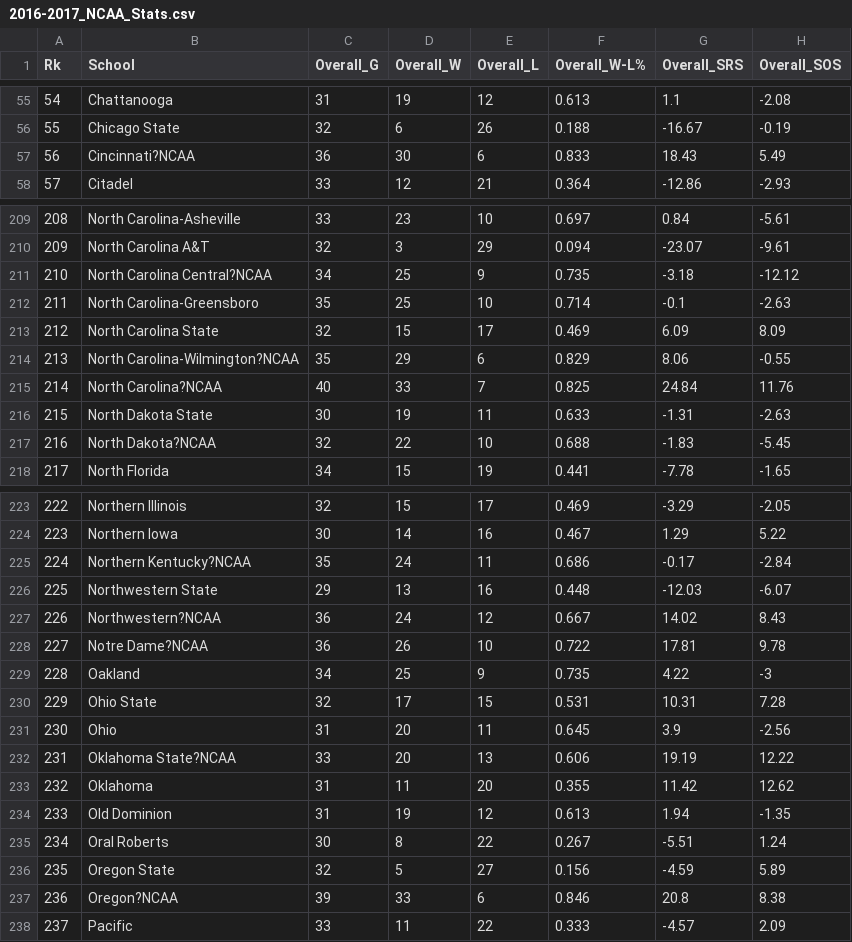
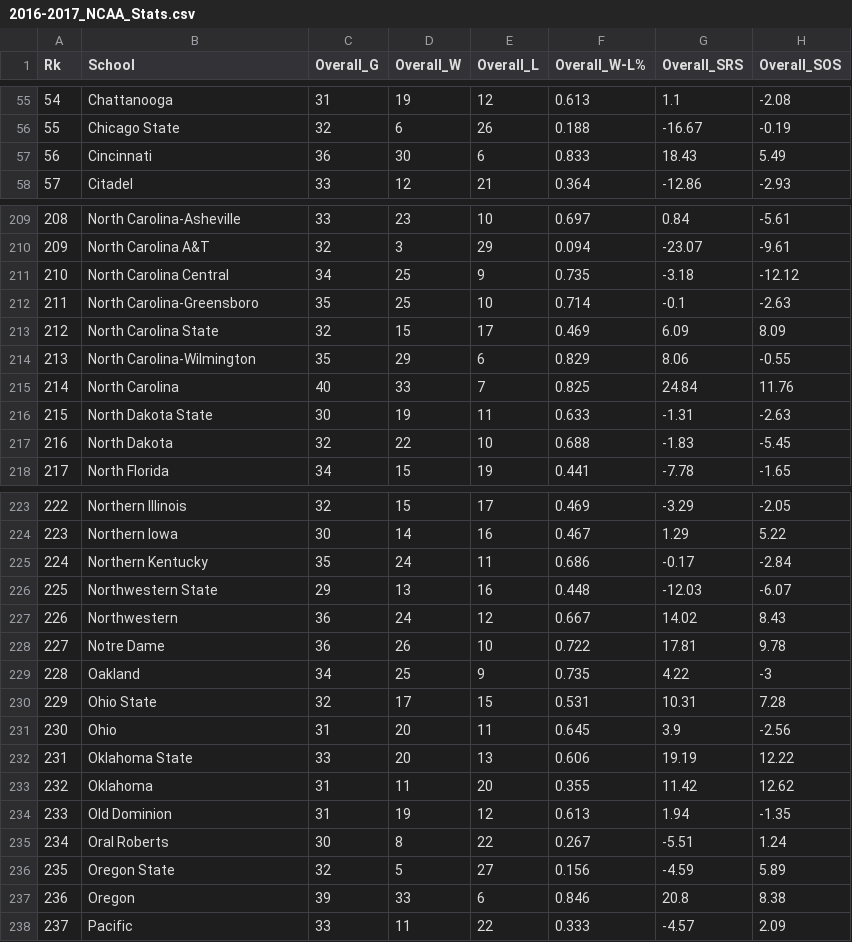
Before and after one commit to brooksrelyt/INST737, a CSV file: 2016-2017_NCAA_Stats.csv, drawn as a sheet; only a part is shown, gaps mark what is left out; the diff covers the shown part only; the diff names each change by its address in the sheet, - before the commit and + after, or states it on an @@ line.

```diff
--- a/2016-2017_NCAA_Stats.csv
+++ b/2016-2017_NCAA_Stats.csv
-B57 (School): Cincinnati?NCAA
+B57 (School): Cincinnati
-B211 (School): North Carolina Central?NCAA
+B211 (School): North Carolina Central
-B214 (School): North Carolina-Wilmington?NCAA
+B214 (School): North Carolina-Wilmington
-B215 (School): North Carolina?NCAA
+B215 (School): North Carolina
-B217 (School): North Dakota?NCAA
+B217 (School): North Dakota
-B225 (School): Northern Kentucky?NCAA
+B225 (School): Northern Kentucky
-B227 (School): Northwestern?NCAA
+B227 (School): Northwestern
-B228 (School): Notre Dame?NCAA
+B228 (School): Notre Dame
-B232 (School): Oklahoma State?NCAA
+B232 (School): Oklahoma State
-B237 (School): Oregon?NCAA
+B237 (School): Oregon
```
Also changed, not shown: 58 edited cells elsewhere in this file.
